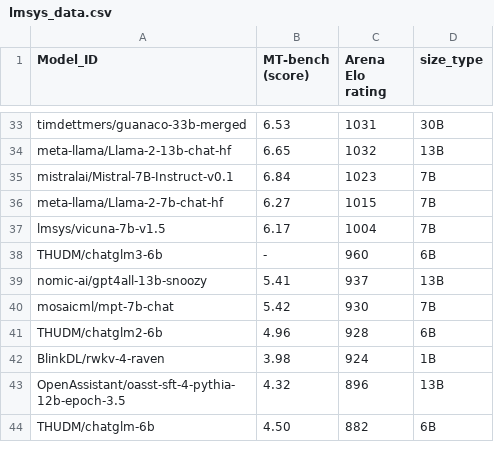
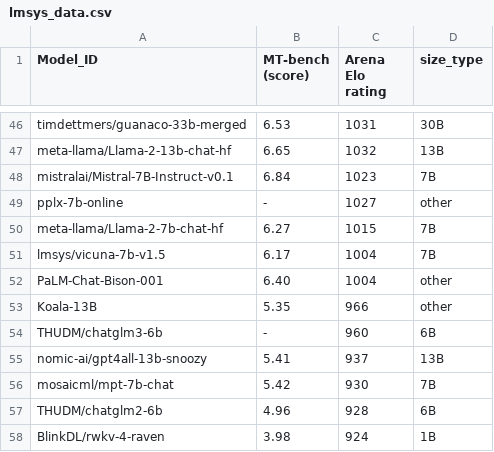
Before and after one commit to felix-zaslavskiy/meta_llm_leaderboard, a CSV file: temp_data/lmsys_data.csv, drawn as a sheet; only a part is shown, gaps mark what is left out; the shorter side is filled out with more unchanged rows; the diff covers the shown part only.

```diff
--- a/temp_data/lmsys_data.csv
+++ b/temp_data/lmsys_data.csv
@@ -35,4 +48,7 @@ meta-llama/Llama-2-13b-chat-hf,6.65,1032,13B
 mistralai/Mistral-7B-Instruct-v0.1,6.84,1023,7B
+pplx-7b-online,-,1027,other
 meta-llama/Llama-2-7b-chat-hf,6.27,1015,7B
 lmsys/vicuna-7b-v1.5,6.17,1004,7B
+PaLM-Chat-Bison-001,6.40,1004,other
+Koala-13B,5.35,966,other
 THUDM/chatglm3-6b,-,960,6B
```
Also changed, not shown: 14 added rows elsewhere in this file, 2 other files.
